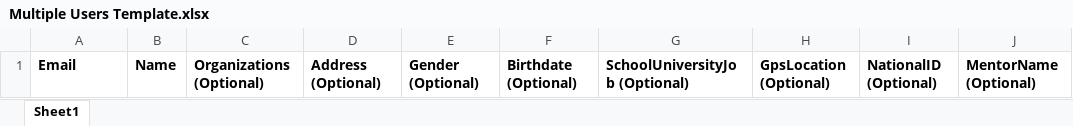
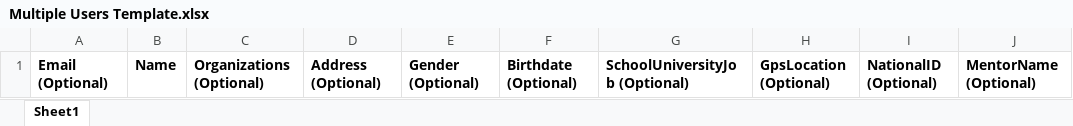
Before and after one commit to i-radi/SchoolsManagementSystem, an Excel workbook: Presentation/wwwroot/files/Multiple Users Template.xlsx, sheet Sheet1, drawn as a sheet; only a part is shown; values as stored, in another font and other column widths than the file's, no borders; the diff names each change by its address in the sheet, - before the commit and + after, or states it on an @@ line.

Commit message:
add org drop down list into Muliple User Template file

```diff
--- a/Presentation/wwwroot/files/Multiple Users Template.xlsx (sheet Sheet1)
+++ b/Presentation/wwwroot/files/Multiple Users Template.xlsx (sheet Sheet1)
-A1: Email
+A1: Email (Optional)
```
Also changed, not shown: 3 other files.
